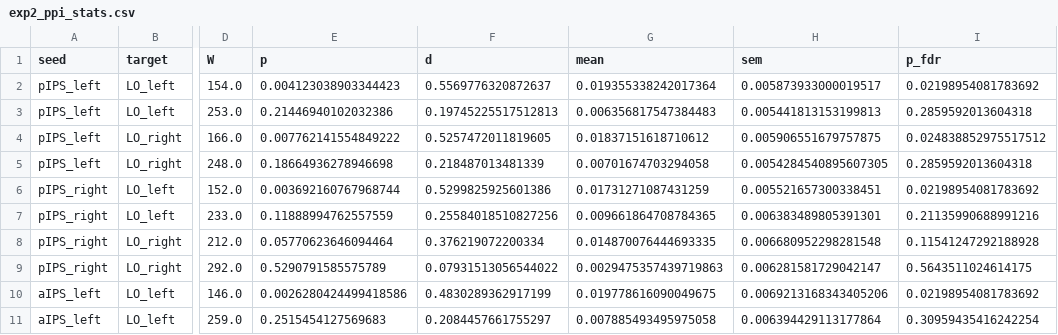
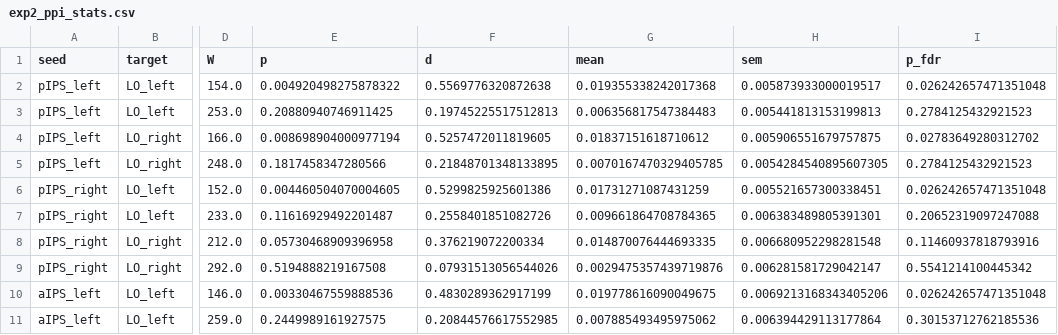
Before and after one commit to cnsimmons/ptoc, a CSV file: tools/exp2_ppi_stats.csv, drawn as a sheet; only a part is shown, gaps mark what is left out; the diff covers the shown part only; the diff names each change by its address in the sheet, - before the commit and + after, or states it on an @@ line.

```diff
--- a/tools/exp2_ppi_stats.csv
+++ b/tools/exp2_ppi_stats.csv
-E2 (p): 0.004123038903344423
+E2 (p): 0.004920498275878322
-F2 (d): 0.5569776320872637
+F2 (d): 0.5569776320872638
-G2 (mean): 0.019355338242017364
+G2 (mean): 0.019355338242017368
-I2 (p_fdr): 0.02198954081783692
+I2 (p_fdr): 0.026242657471351048
-E3 (p): 0.21446940102032386
+E3 (p): 0.20880940746911425
-I3 (p_fdr): 0.2859592013604318
+I3 (p_fdr): 0.2784125432921523
-E4 (p): 0.007762141554849222
+E4 (p): 0.008698904000977194
-I4 (p_fdr): 0.024838852975517512
+I4 (p_fdr): 0.02783649280312702
-E5 (p): 0.18664936278946698
+E5 (p): 0.1817458347280566
-F5 (d): 0.218487013481339
+F5 (d): 0.21848701348133895
-G5 (mean): 0.00701674703294058
+G5 (mean): 0.0070167470329405785
-I5 (p_fdr): 0.2859592013604318
+I5 (p_fdr): 0.2784125432921523
-E6 (p): 0.003692160767968744
+E6 (p): 0.004460504070004605
-I6 (p_fdr): 0.02198954081783692
+I6 (p_fdr): 0.026242657471351048
-E7 (p): 0.11888994762557559
+E7 (p): 0.11616929492201487
-F7 (d): 0.25584018510827256
+F7 (d): 0.2558401851082726
-I7 (p_fdr): 0.21135990688991216
+I7 (p_fdr): 0.20652319097247088
-E8 (p): 0.05770623646094464
+E8 (p): 0.05730468909396958
-I8 (p_fdr): 0.11541247292188928
+I8 (p_fdr): 0.11460937818793916
-E9 (p): 0.5290791585575789
+E9 (p): 0.5194888219167508
-F9 (d): 0.07931513056544022
+F9 (d): 0.07931513056544026
-G9 (mean): 0.0029475357439719863
+G9 (mean): 0.0029475357439719876
-I9 (p_fdr): 0.5643511024614175
+I9 (p_fdr): 0.5541214100445342
-E10 (p): 0.0026280424499418586
+E10 (p): 0.00330467559888536
-I10 (p_fdr): 0.02198954081783692
+I10 (p_fdr): 0.026242657471351048
-E11 (p): 0.2515454127569683
+E11 (p): 0.2449989161927575
-F11 (d): 0.2084457661755297
+F11 (d): 0.20844576617552985
-G11 (mean): 0.007885493495975058
+G11 (mean): 0.007885493495975062
-I11 (p_fdr): 0.30959435416242254
+I11 (p_fdr): 0.30153712762185536
```
Also changed, not shown: 23 edited cells elsewhere in this file, results/exp1_ppi_stats.csv, 4 other files.
